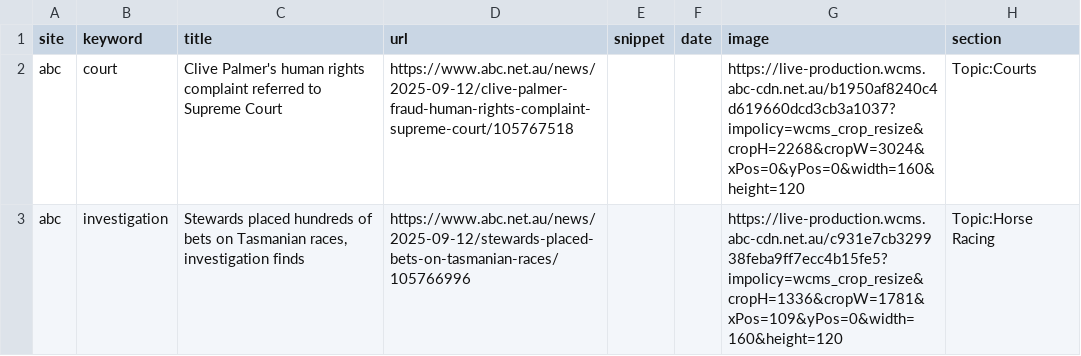
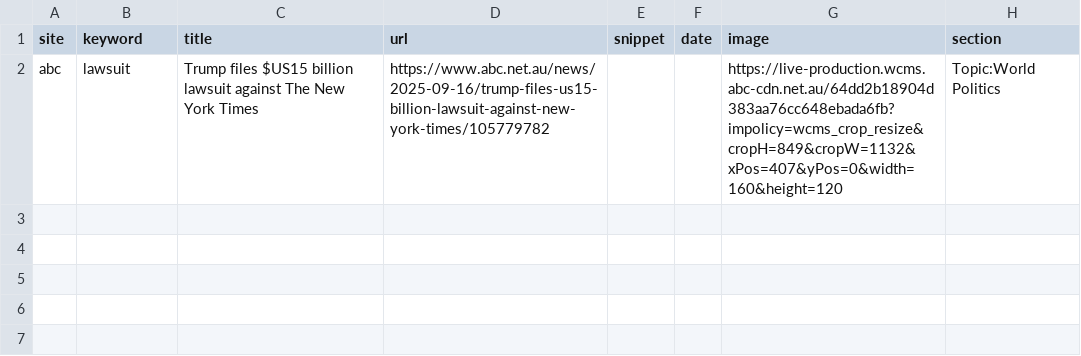
Before and after one commit to sandhu02/hugh, a CSV file: scripts/storage/abc.csv, drawn as a sheet.

```diff
--- a/scripts/storage/abc.csv
+++ b/scripts/storage/abc.csv
@@ -1,3 +1,2 @@
 site,keyword,title,url,snippet,date,image,section
-abc,court,Clive Palmer's human rights complaint referred to Supreme Court,https://www.abc.net.au/news/2025-09-12/clive-palmer-fraud-human-rights-complaint-supreme-court/105767518,,,https://live-production.wcms.abc-cdn.net.au/b1950af8240c4d619660dcd3cb3a1037?impolicy=wcms_crop_resize&cropH=2268&cropW=3024&xPos=0&yPos=0&width=160&height=120,Topic:Courts
-abc,investigation,"Stewards placed hundreds of bets on Tasmanian races, investigation finds",https://www.abc.net.au/news/2025-09-12/stewards-placed-bets-on-tasmanian-races/105766996,,,https://live-production.wcms.abc-cdn.net.au/c931e7cb329938feba9ff7ecc4b15fe5?impolicy=wcms_crop_resize&cropH=1336&cropW=1781&xPos=109&yPos=0&width=160&height=120,Topic:Horse Racing
+abc,lawsuit,Trump files $US15 billion lawsuit against The New York Times,https://www.abc.net.au/news/2025-09-16/trump-files-us15-billion-lawsuit-against-new-york-times/105779782,,,https://live-production.wcms.abc-cdn.net.au/64dd2b18904d383aa76cc648ebada6fb?impolicy=wcms_crop_resize&cropH=849&cropW=1132&xPos=407&yPos=0&width=160&height=120,Topic:World Politics
```
Also changed, not shown: scripts/storage/brisbanetimes.csv, scripts/storage/canberratimes.csv, 39 other files.
